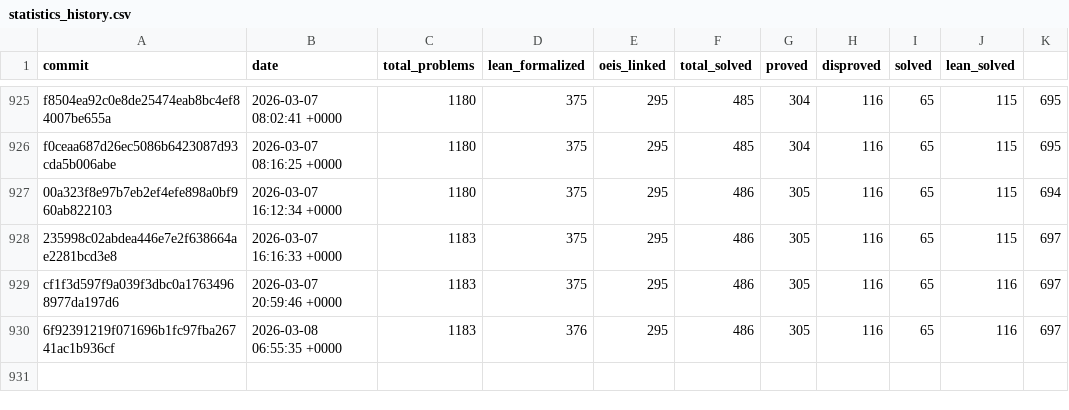
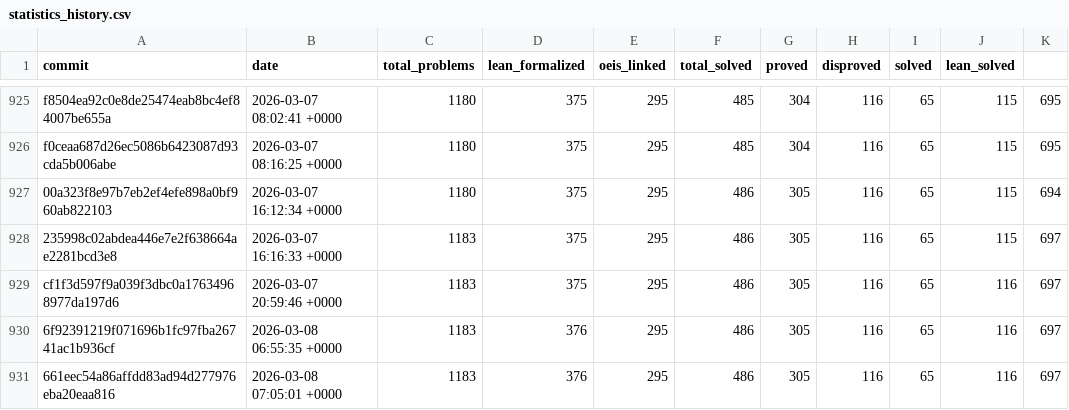
Before and after one commit to teorth/erdosproblems, a CSV file: data/statistics_history.csv, drawn as a sheet; only a part is shown, gaps mark what is left out.

```diff
--- a/data/statistics_history.csv
+++ b/data/statistics_history.csv
@@ -930 +930,2 @@ cf1f3d597f9a039f3dbc0a17634968977da197d6,2026-03-07 20:59:46 +0000,1183,375,295,
 6f92391219f071696b1fc97fba26741ac1b936cf,2026-03-08 06:55:35 +0000,1183,376,295,486,305,116,65,116,697
+661eec54a86affdd83ad94d277976eba20eaa816,2026-03-08 07:05:01 +0000,1183,376,295,486,305,116,65,116,697
```
Also changed, not shown: 2 other files.
